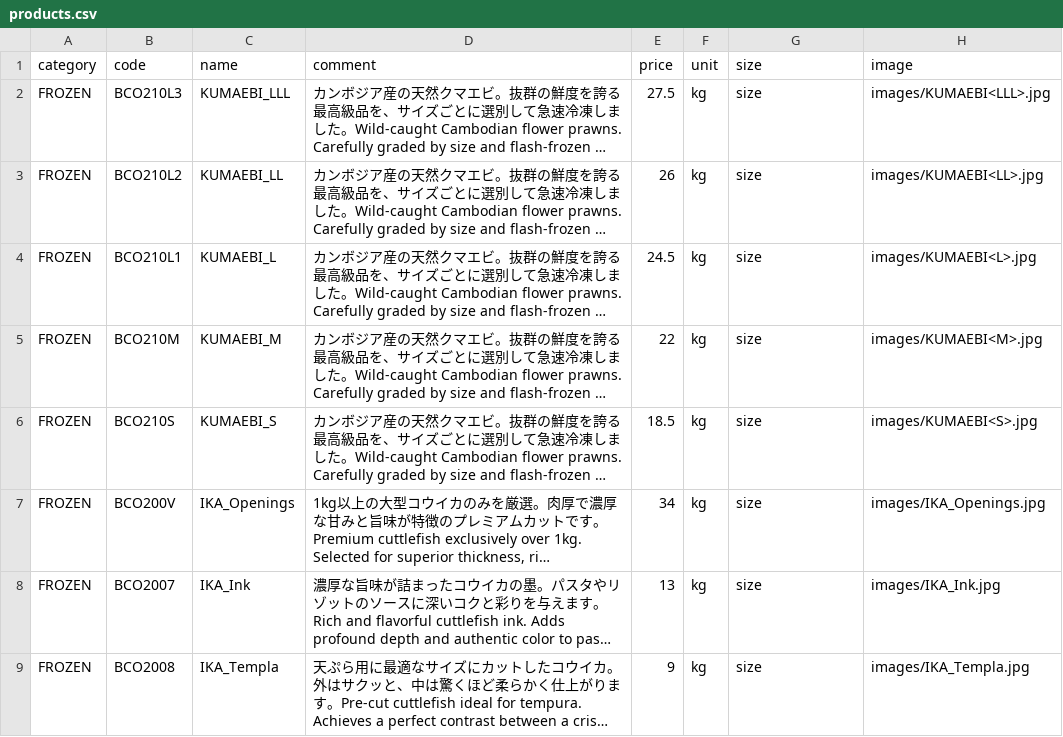
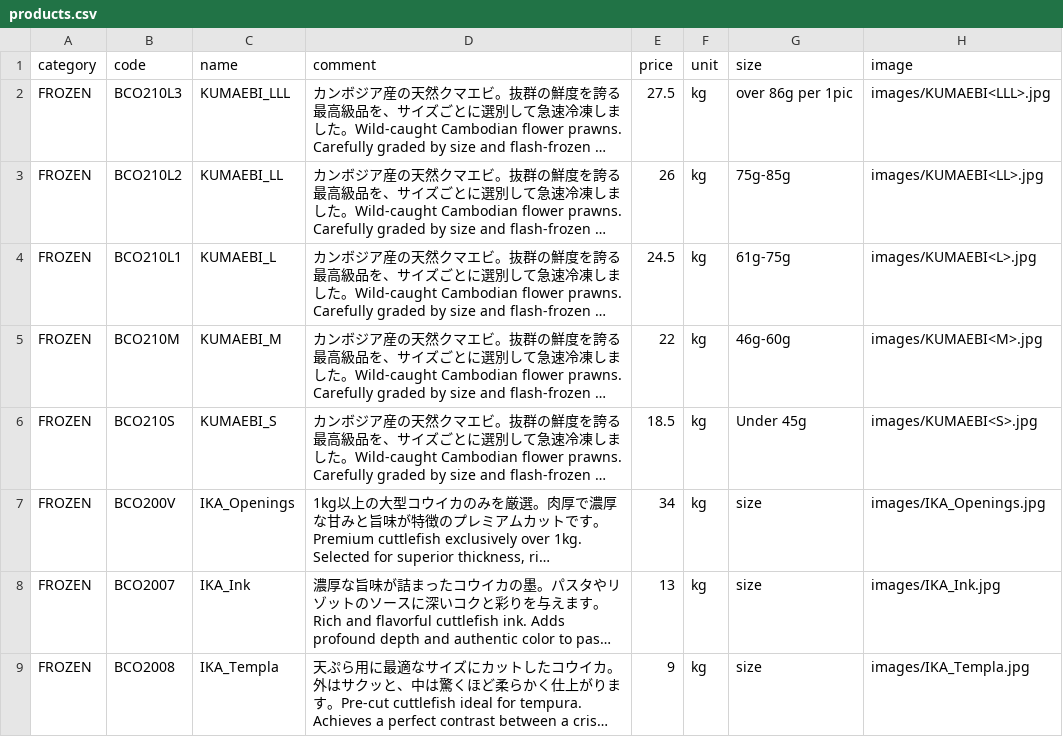
Before and after one commit to Sasuraimitsu/sakanaya-productlist, a CSV file: products.csv, drawn as a sheet; only a part is shown; long unchanged cells end in …; the diff names each change by its address in the sheet, - before the commit and + after, or states it on an @@ line.

Commit message:
Update products.csv

```diff
--- a/products.csv
+++ b/products.csv
-G2 (size): size
+G2 (size): over 86g per 1pic
-G3 (size): size
+G3 (size): 75g-85g
-G4 (size): size
+G4 (size): 61g-75g
-G5 (size): size
+G5 (size): 46g-60g
-G6 (size): size
+G6 (size): Under 45g
```
